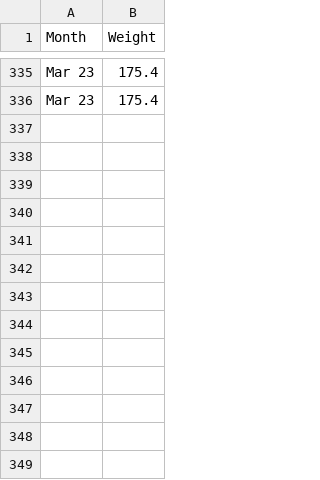
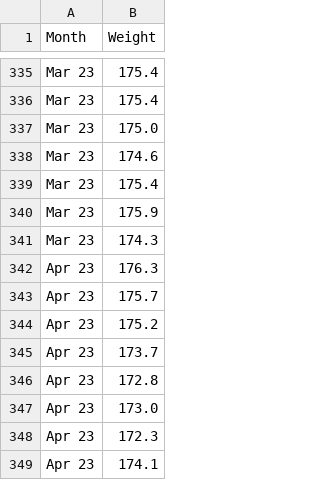
Before and after one commit to Damian89/Python, a CSV file: boxplot/wdmonthname.csv, drawn as a sheet; only a part is shown, gaps mark what is left out; the diff names each change by its address in the sheet, - before the commit and + after, or states it on an @@ line.

```diff
--- a/boxplot/wdmonthname.csv
+++ b/boxplot/wdmonthname.csv
+row 337: Mar 23 | 175.0
+row 338: Mar 23 | 174.6
+row 339: Mar 23 | 175.4
+row 340: Mar 23 | 175.9
+row 341: Mar 23 | 174.3
+row 342: Apr 23 | 176.3
+row 343: Apr 23 | 175.7
+row 344: Apr 23 | 175.2
+row 345: Apr 23 | 173.7
+row 346: Apr 23 | 172.8
+row 347: Apr 23 | 173.0
+row 348: Apr 23 | 172.3
+row 349: Apr 23 | 174.1
```
Also changed, not shown: timeSeries/kcasesWithDates.csv, 4 other files.
